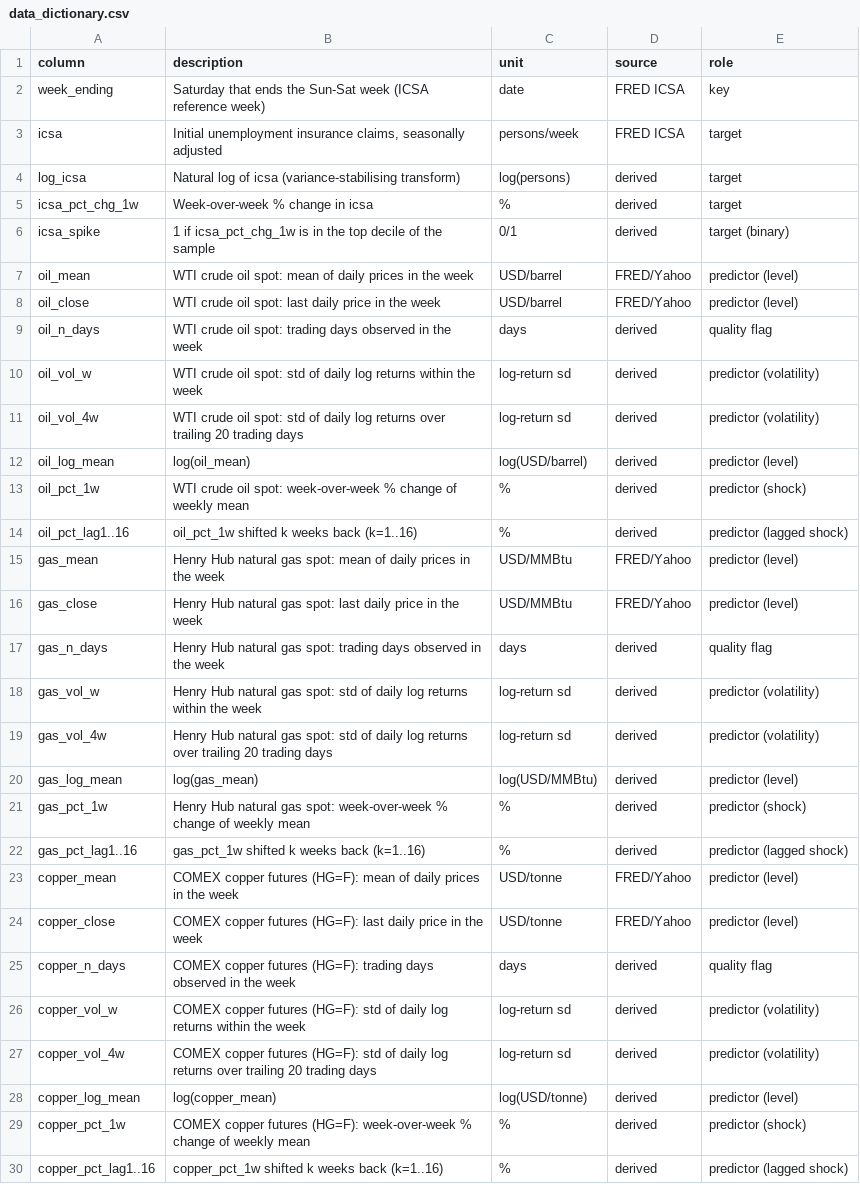
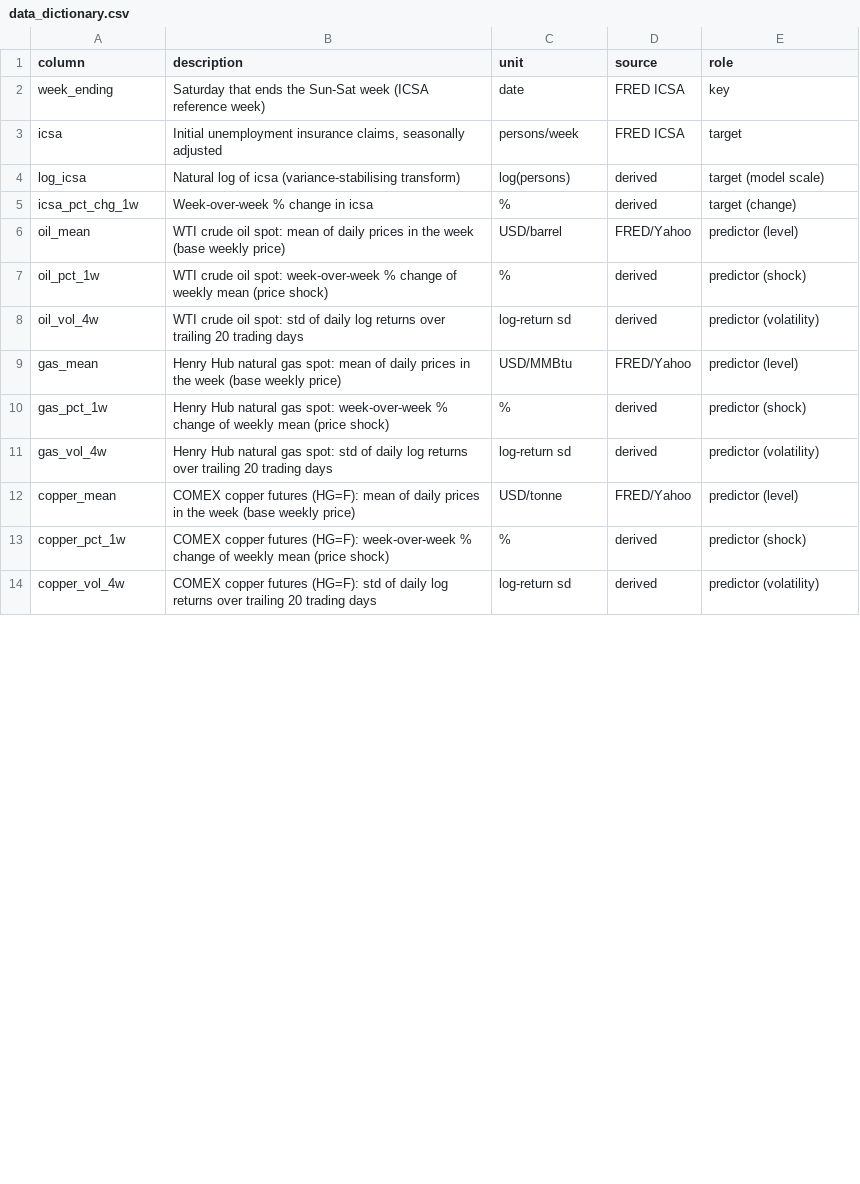
Before and after one commit to hassan09070/DS_project, a CSV file: data/processed/data_dictionary.csv, drawn as a sheet; only a part is shown; the diff covers the shown part only.

Commit message:
Trim master dataset to the proposal's features; lags generated on demand
master_weekly.csv now holds 17 columns: claims target (level, log, weekly
change), per-commodity base weekly price, weekly % shock and 4-week volatility,
plus usrec and covid_period. Close, trading-day count, within-week volatility,
log price levels, quarter dummies, availability flags, icsa_spike and the
z-score / Min-Max copies are dropped. add_lags() builds the 16-week lag block
when needed. Notebook, tables and report regenerated; Section 2 notebook
extraction script added.

```diff
--- a/data/processed/data_dictionary.csv
+++ b/data/processed/data_dictionary.csv
@@ -3,28 +3,12 @@ week_ending,Saturday that ends the Sun-Sat week (ICSA reference week),date,FRED
 icsa,"Initial unemployment insurance claims, seasonally adjusted",persons/week,FRED ICSA,target
-log_icsa,Natural log of icsa (variance-stabilising transform),log(persons),derived,target
-icsa_pct_chg_1w,Week-over-week % change in icsa,%,derived,target
-icsa_spike,1 if icsa_pct_chg_1w is in the top decile of the sample,0/1,derived,target (binary)
-oil_mean,WTI crude oil spot: mean of daily prices in the week,USD/barrel,FRED/Yahoo,predictor (level)
-oil_close,WTI crude oil spot: last daily price in the week,USD/barrel,FRED/Yahoo,predictor (level)
-oil_n_days,WTI crude oil spot: trading days observed in the week,days,derived,quality flag
-oil_vol_w,WTI crude oil spot: std of daily log returns within the week,log-return sd,derived,predictor (volatility)
+log_icsa,Natural log of icsa (variance-stabilising transform),log(persons),derived,target (model scale)
+icsa_pct_chg_1w,Week-over-week % change in icsa,%,derived,target (change)
+oil_mean,WTI crude oil spot: mean of daily prices in the week (base weekly price),USD/barrel,FRED/Yahoo,predictor (level)
+oil_pct_1w,WTI crude oil spot: week-over-week % change of weekly mean (price shock),%,derived,predictor (shock)
 oil_vol_4w,WTI crude oil spot: std of daily log returns over trailing 20 trading days,log-return sd,derived,predictor (volatility)
-oil_log_mean,log(oil_mean),log(USD/barrel),derived,predictor (level)
-oil_pct_1w,WTI crude oil spot: week-over-week % change of weekly mean,%,derived,predictor (shock)
-oil_pct_lag1..16,oil_pct_1w shifted k weeks back (k=1..16),%,derived,predictor (lagged shock)
-gas_mean,Henry Hub natural gas spot: mean of daily prices in the week,USD/MMBtu,FRED/Yahoo,predictor (level)
-gas_close,Henry Hub natural gas spot: last daily price in the week,USD/MMBtu,FRED/Yahoo,predictor (level)
-gas_n_days,Henry Hub natural gas spot: trading days observed in the week,days,derived,quality flag
-gas_vol_w,Henry Hub natural gas spot: std of daily log returns within the week,log-return sd,derived,predictor (volatility)
+gas_mean,Henry Hub natural gas spot: mean of daily prices in the week (base weekly price),USD/MMBtu,FRED/Yahoo,predictor (level)
+gas_pct_1w,Henry Hub natural gas spot: week-over-week % change of weekly mean (price shock),%,derived,predictor (shock)
 gas_vol_4w,Henry Hub natural gas spot: std of daily log returns over trailing 20 trading days,log-return sd,derived,predictor (volatility)
-gas_log_mean,log(gas_mean),log(USD/MMBtu),derived,predictor (level)
-gas_pct_1w,Henry Hub natural gas spot: week-over-week % change of weekly mean,%,derived,predictor (shock)
-gas_pct_lag1..16,gas_pct_1w shifted k weeks back (k=1..16),%,derived,predictor (lagged shock)
-copper_mean,COMEX copper futures (HG=F): mean of daily prices in the week,USD/tonne,FRED/Yahoo,predictor (level)
-copper_close,COMEX copper futures (HG=F): last daily price in the week,USD/tonne,FRED/Yahoo,predictor (level)
-copper_n_days,COMEX copper futures (HG=F): trading days observed in the week,days,derived,quality flag
-copper_vol_w,COMEX copper futures (HG=F): std of daily log returns within the week,log-return sd,derived,predictor (volatility)
+copper_mean,COMEX copper futures (HG=F): mean of daily prices in the week (base weekly price),USD/tonne,FRED/Yahoo,predictor (level)
+copper_pct_1w,COMEX copper futures (HG=F): week-over-week % change of weekly mean (price shock),%,derived,predictor (shock)
 copper_vol_4w,COMEX copper futures (HG=F): std of daily log returns over trailing 20 trading days,log-return sd,derived,predictor (volatility)
-copper_log_mean,log(copper_mean),log(USD/tonne),derived,predictor (level)
-copper_pct_1w,COMEX copper futures (HG=F): week-over-week % change of weekly mean,%,derived,predictor (shock)
-copper_pct_lag1..16,copper_pct_1w shifted k weeks back (k=1..16),%,derived,predictor (lagged shock)
```
Also changed, not shown: 2 added rows, 11 removed rows and 1 edited cell elsewhere in this file, data/processed/tables/t01_master_overview.csv, data/processed/tables/t03_missing_all_columns.csv, 10 other files.
